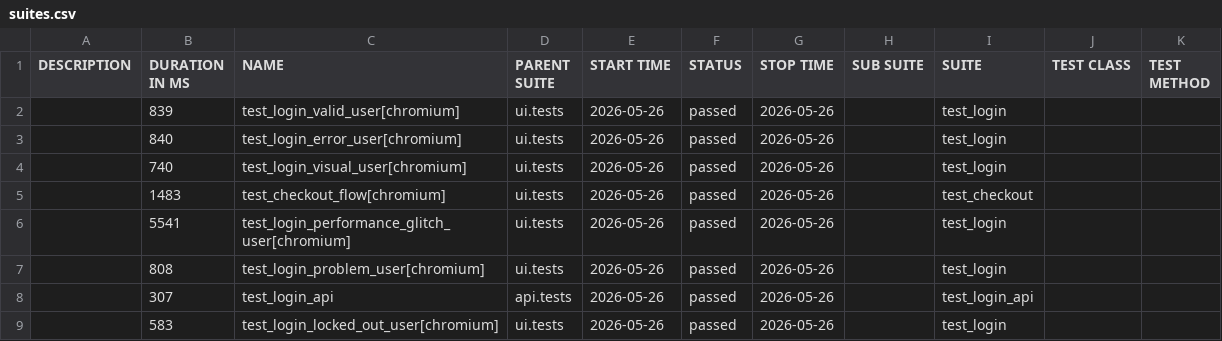
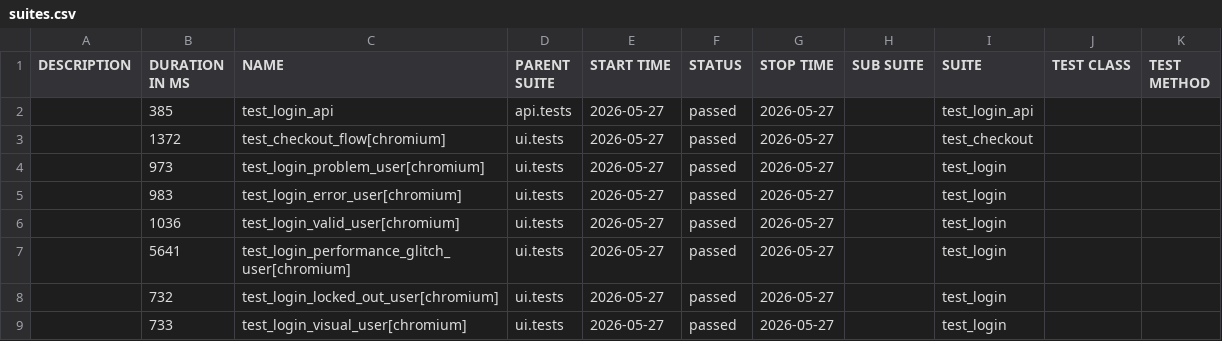
Before and after one commit to bichvt233/fv-automation-framework, a CSV file: data/suites.csv, drawn as a sheet.

```diff
--- a/data/suites.csv
+++ b/data/suites.csv
@@ -1,9 +1,9 @@
 "DESCRIPTION","DURATION IN MS","NAME","PARENT SUITE","START TIME","STATUS","STOP TIME","SUB SUITE","SUITE","TEST CLASS","TEST METHOD"
-"","839","test_login_valid_user[chromium]","ui.tests","2026-05-26","passed","2026-05-26","","test_login","",""
-"","840","test_login_error_user[chromium]","ui.tests","2026-05-26","passed","2026-05-26","","test_login","",""
-"","740","test_login_visual_user[chromium]","ui.tests","2026-05-26","passed","2026-05-26","","test_login","",""
-"","1483","test_checkout_flow[chromium]","ui.tests","2026-05-26","passed","2026-05-26","","test_checkout","",""
-"","5541","test_login_performance_glitch_user[chromium]","ui.tests","2026-05-26","passed","2026-05-26","","test_login","",""
-"","808","test_login_problem_user[chromium]","ui.tests","2026-05-26","passed","2026-05-26","","test_login","",""
-"","307","test_login_api","api.tests","2026-05-26","passed","2026-05-26","","test_login_api","",""
-"","583","test_login_locked_out_user[chromium]","ui.tests","2026-05-26","passed","2026-05-26","","test_login","",""
+"","385","test_login_api","api.tests","2026-05-27","passed","2026-05-27","","test_login_api","",""
+"","1372","test_checkout_flow[chromium]","ui.tests","2026-05-27","passed","2026-05-27","","test_checkout","",""
+"","973","test_login_problem_user[chromium]","ui.tests","2026-05-27","passed","2026-05-27","","test_login","",""
+"","983","test_login_error_user[chromium]","ui.tests","2026-05-27","passed","2026-05-27","","test_login","",""
+"","1036","test_login_valid_user[chromium]","ui.tests","2026-05-27","passed","2026-05-27","","test_login","",""
+"","5641","test_login_performance_glitch_user[chromium]","ui.tests","2026-05-27","passed","2026-05-27","","test_login","",""
+"","732","test_login_locked_out_user[chromium]","ui.tests","2026-05-27","passed","2026-05-27","","test_login","",""
+"","733","test_login_visual_user[chromium]","ui.tests","2026-05-27","passed","2026-05-27","","test_login","",""
```
Also changed, not shown: 36 other files.
